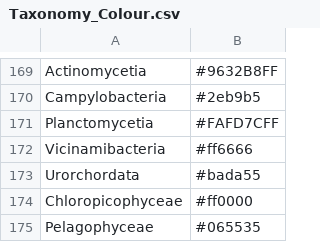
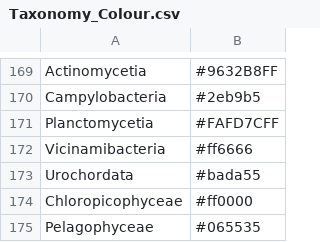
Before and after one commit to dermilke/ExCom, a CSV file: Data/Colors/Taxonomy_Colour.csv, drawn as a sheet; only a part is shown, gaps mark what is left out.

Commit message:
Color fix

```diff
--- a/Data/Colors/Taxonomy_Colour.csv
+++ b/Data/Colors/Taxonomy_Colour.csv
@@ -172,3 +172,3 @@ Planctomycetia,#FAFD7CFF
 Vicinamibacteria,#ff6666
-Urorchordata,#bada55
+Urochordata,#bada55
 Chloropicophyceae,#ff0000
```
